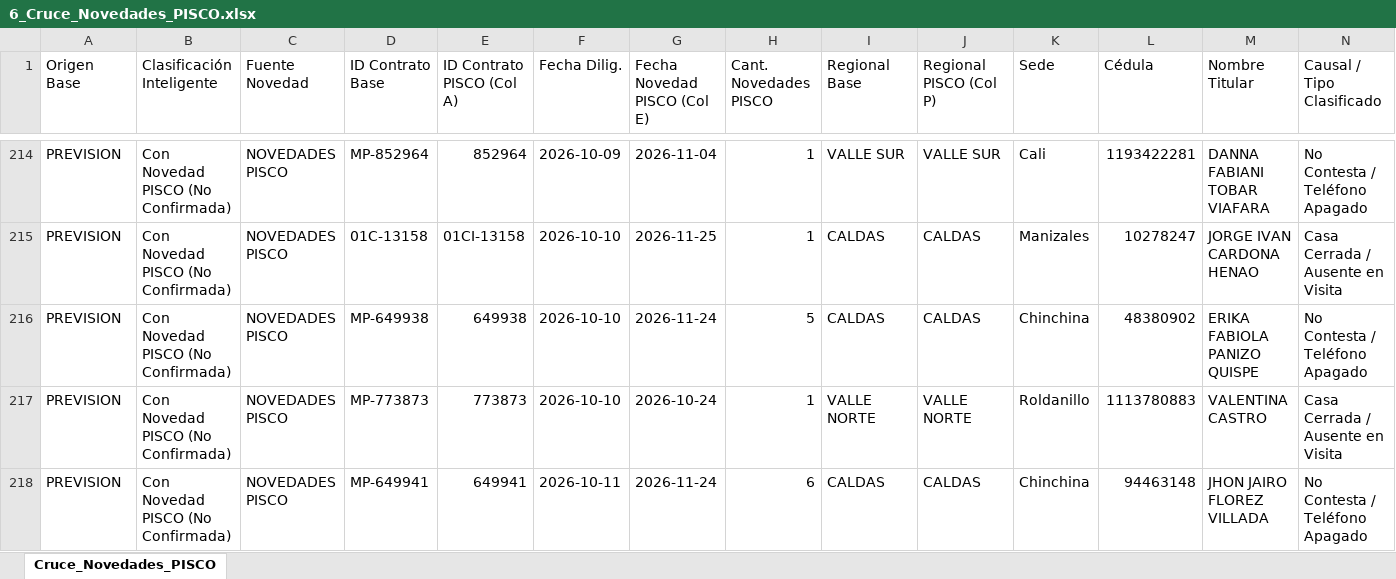
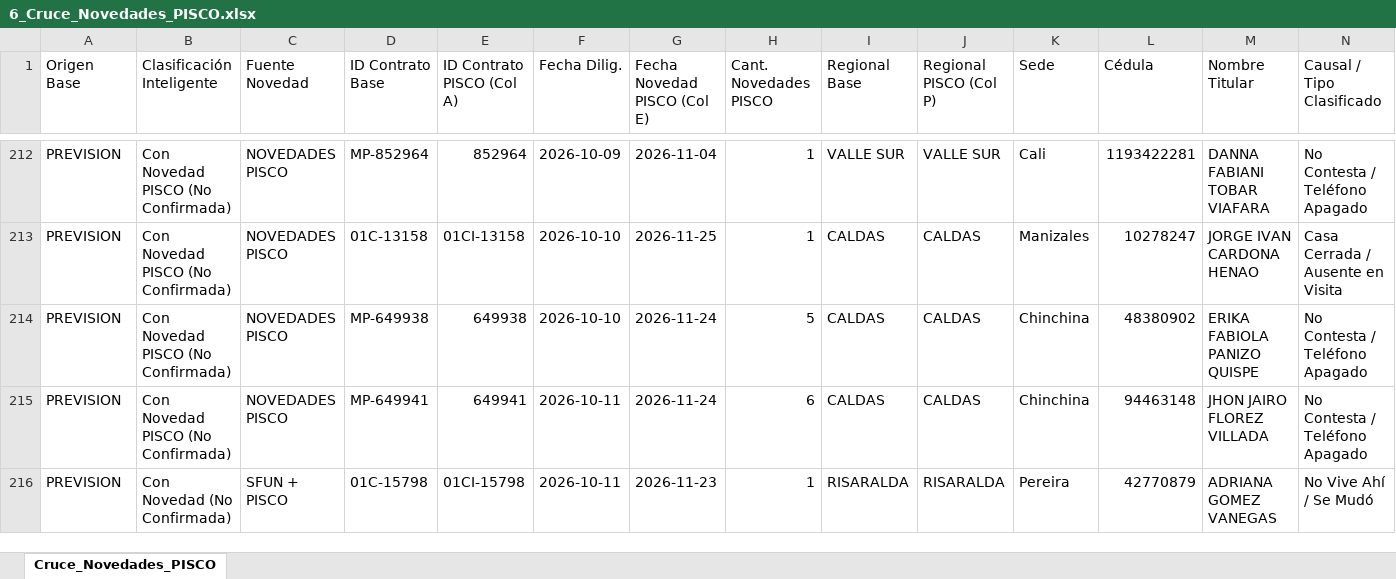
Before and after one commit to coordplaneacioncarteranal-del/ruta-confirmacion-sfun, an Excel workbook: 6_Cruce_Novedades_PISCO.xlsx, sheet Cruce_Novedades_PISCO, drawn as a sheet; only a part is shown, gaps mark what is left out; the shorter side is filled out with more unchanged rows; values as stored, in another font and other column widths than the file's, no cell formats; rows hold the shown columns only; the diff covers the shown part only; the diff names each change by its address in the sheet, - before the commit and + after, or states it on an @@ line.

Commit message:
Cruce Novedades PISCO (2026-11-27 13:24)

```diff
--- a/6_Cruce_Novedades_PISCO.xlsx (sheet Cruce_Novedades_PISCO)
+++ b/6_Cruce_Novedades_PISCO.xlsx (sheet Cruce_Novedades_PISCO)
-row 217: PREVISION | Con Novedad PISCO (No Confirmada) | NOVEDADES PISCO | MP-773873 | 773873 | 2026-10-10 | 2026-10-24 | 1 | VALLE NORTE | VALLE NORTE | Roldanillo | 1113780883 | VALENTINA CASTRO | Casa Cerrada / Ausente en Visita
```
Also changed, not shown: 12 removed rows and 7 edited cells elsewhere in this sheet, cell formats.
